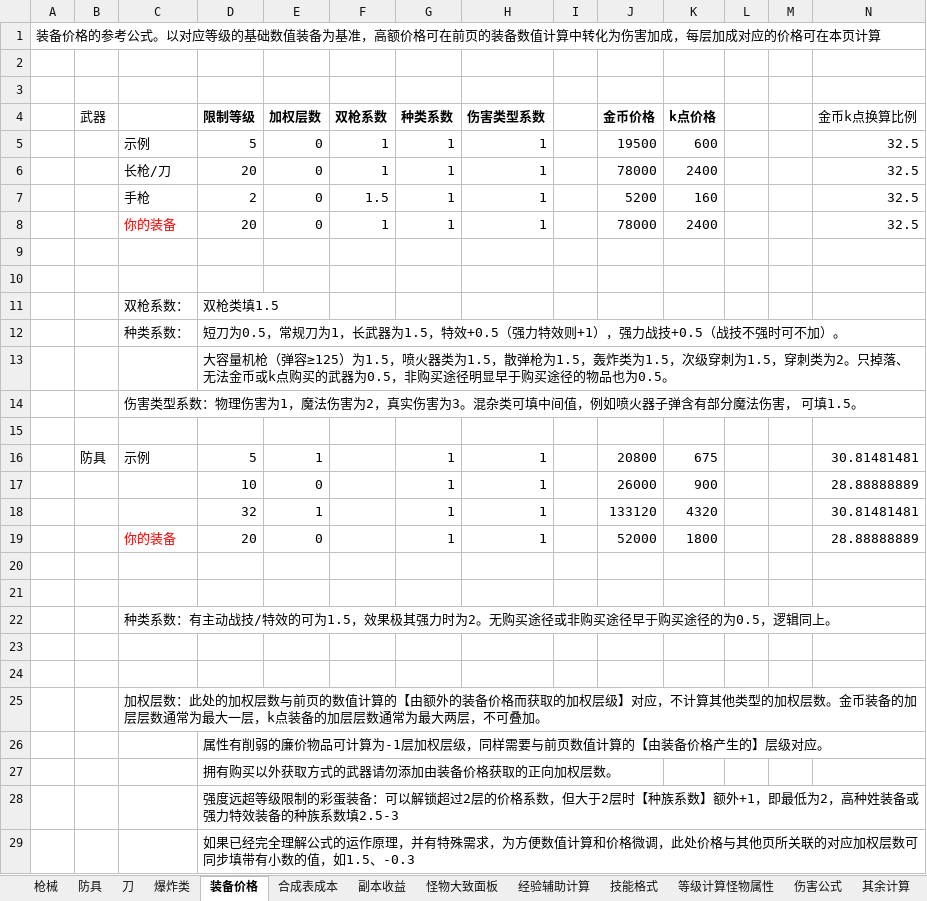
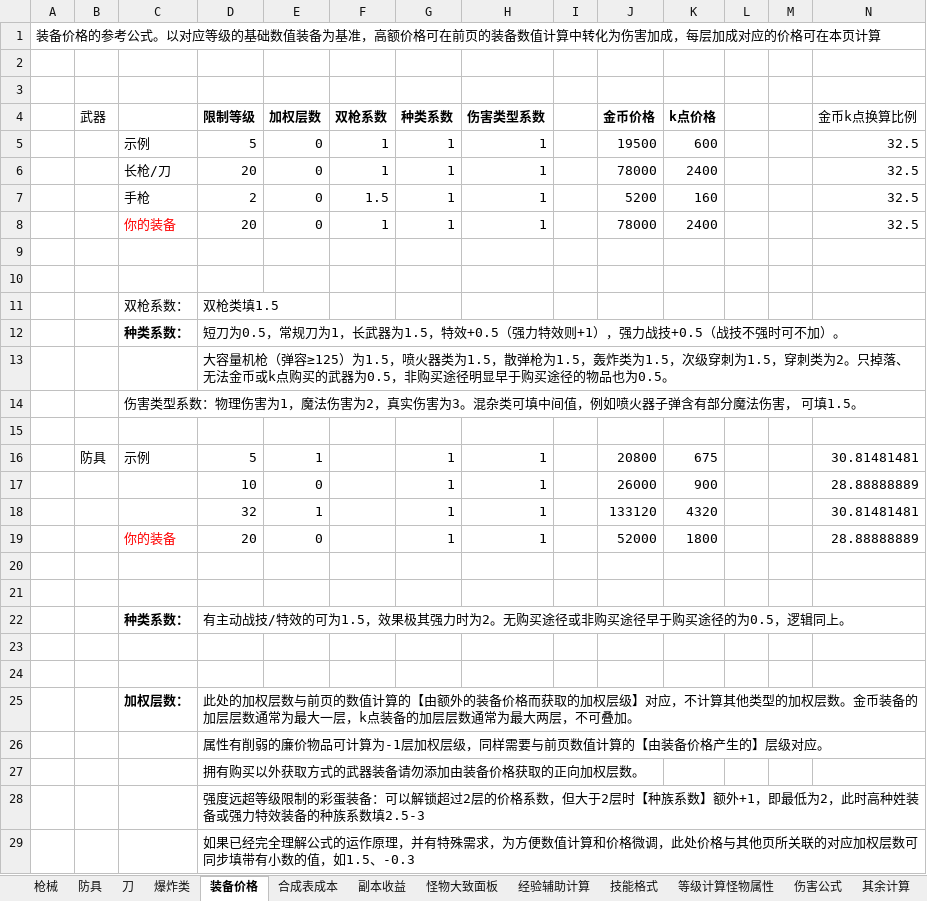
Before and after one commit to FlashNightModReborn/CrazyFlashNight, an Excel workbook: 0.说明文件与教程/武器-技能数值-价格-合成表填写的参考公式（修改后请勿上传git）.xlsx, sheet 装备价格, drawn as a sheet; values as stored, in another font and other column widths than the file's, no borders; removed rows and columns are numbered as before the commit, all else as after; the diff names each change by its address in the sheet, - before the commit and + after, or states it on an @@ line.

```diff
--- a/0.说明文件与教程/武器-技能数值-价格-合成表填写的参考公式（修改后请勿上传git）.xlsx (sheet 装备价格)
+++ b/0.说明文件与教程/武器-技能数值-价格-合成表填写的参考公式（修改后请勿上传git）.xlsx (sheet 装备价格)
-C12 bold: off
+C12 bold: on
-row 22:  |  | 种类系数：有主动战技/特效的可为1.5，效果极其强力时为2。无购买途径或非购买途径早于购买途径的为0.5，逻辑同上。
+row 22:  |  | 种类系数： | 有主动战技/特效的可为1.5，效果极其强力时为2。无购买途径或非购买途径早于购买途径的为0.5，逻辑同上。
-row 25:  |  | 加权层数：此处的加权层数与前页的数值计算的【由额外的装备价格而获取的加权层级】对应，不计算其他类型的加权层数。金币装备的加层层数通常为最大一层，k点装备的加层层数通常为最大两层，不可叠加。
+row 25:  |  | 加权层数： | 此处的加权层数与前页的数值计算的【由额外的装备价格而获取的加权层级】对应，不计算其他类型的加权层数。金币装备的加层层数通常为最大一层，k点装备的加层层数通常为最大两层，不可叠加。
-D27 (限制等级): 拥有购买以外获取方式的武器请勿添加由装备价格获取的正向加权层数。
+D27 (限制等级): 拥有购买以外获取方式的武器装备请勿添加由装备价格获取的正向加权层数。
-D28 (限制等级): …低为2，高种姓装…
+D28 (限制等级): …低为2，此时高种姓装…
```
Also changed, not shown: sheet 合成表成本, formulas that keep their value.
